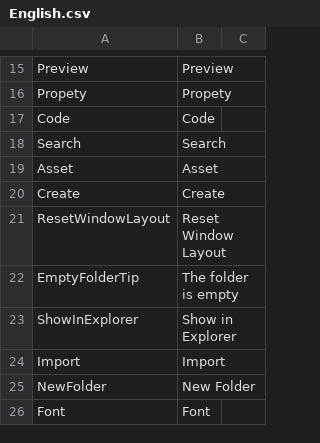
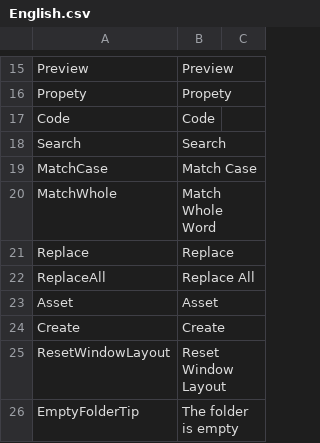
Before and after one commit to ShaderHelper/ShaderHelper, a CSV file: Resource/Localization/English.csv, drawn as a sheet; only a part is shown, gaps mark what is left out; the shorter side is filled out with more unchanged rows.

```diff
--- a/Resource/Localization/English.csv
+++ b/Resource/Localization/English.csv
@@ -18,2 +18,6 @@ Code,Code,
 Search,Search,
+MatchCase,Match Case,
+MatchWhole,Match Whole Word,
+Replace,Replace,
+ReplaceAll,Replace All,
 Asset,Asset,
```
Also changed, not shown: Resource/Localization/Chinese.csv, 23 other files.
